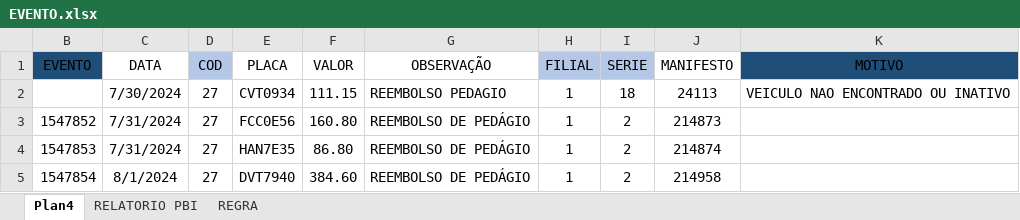
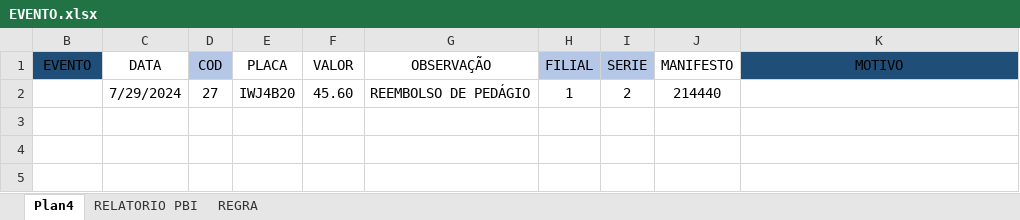
Before and after one commit to Monsterned/Efetuar_Evento, an Excel workbook: EVENTO.xlsx, sheet Plan4, drawn as a sheet; values as stored, in another font and other column widths than the file's, no borders; table styles not drawn; removed rows and columns are numbered as before the commit, all else as after; the diff names each change by its address in the sheet, - before the commit and + after, or states it on an @@ line.

```diff
--- a/EVENTO.xlsx (sheet Plan4)
+++ b/EVENTO.xlsx (sheet Plan4)
-row 2:  | 7/30/2024 | 27 | CVT0934 | 111.15 | REEMBOLSO PEDAGIO | 1 | 18 | 24113 | VEICULO NAO ENCONTRADO OU INATIVO
-row 3: 1547852 | 7/31/2024 | 27 | FCC0E56 | 160.80 | REEMBOLSO DE PEDÁGIO | 1 | 2 | 214873
-row 4: 1547853 | 7/31/2024 | 27 | HAN7E35 | 86.80 | REEMBOLSO DE PEDÁGIO | 1 | 2 | 214874
-row 5: 1547854 | 8/1/2024 | 27 | DVT7940 | 384.60 | REEMBOLSO DE PEDÁGIO | 1 | 2 | 214958
+row 2:  | 7/29/2024 | 27 | IWJ4B20 | 45.60 | REEMBOLSO DE PEDÁGIO | 1 | 2 | 214440
```
Also changed, not shown: sheet RELATORIO PBI.
